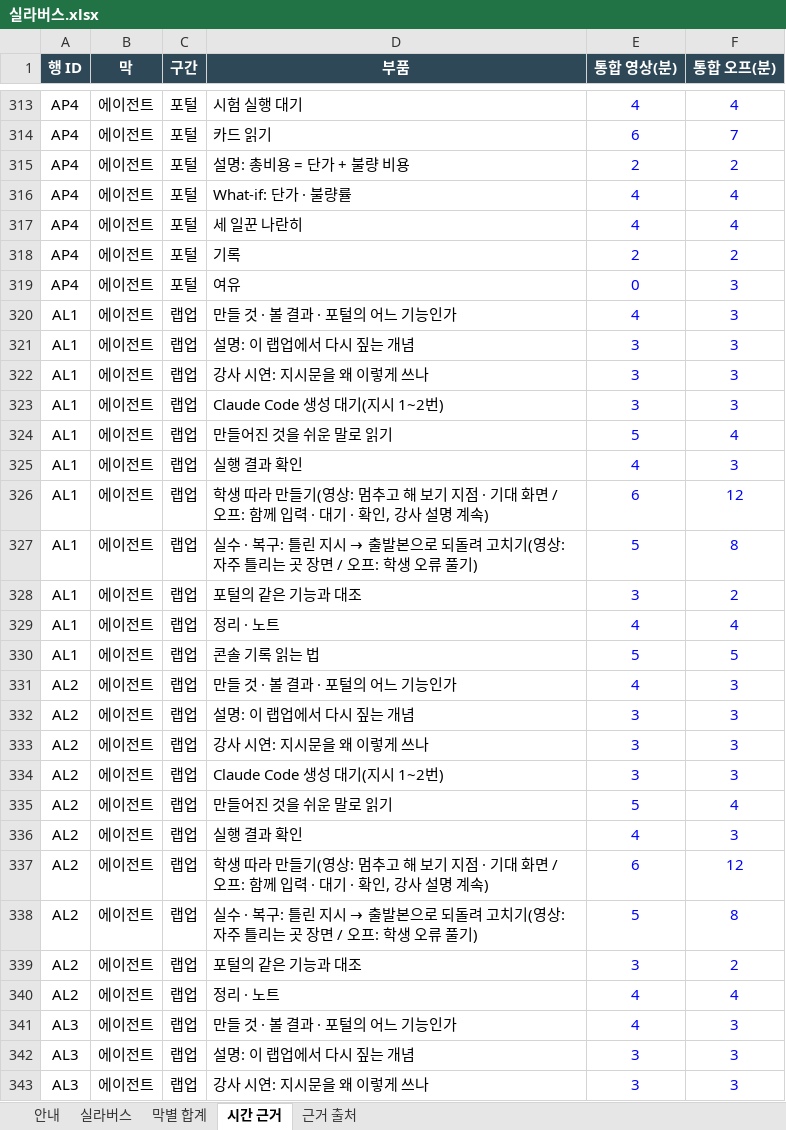
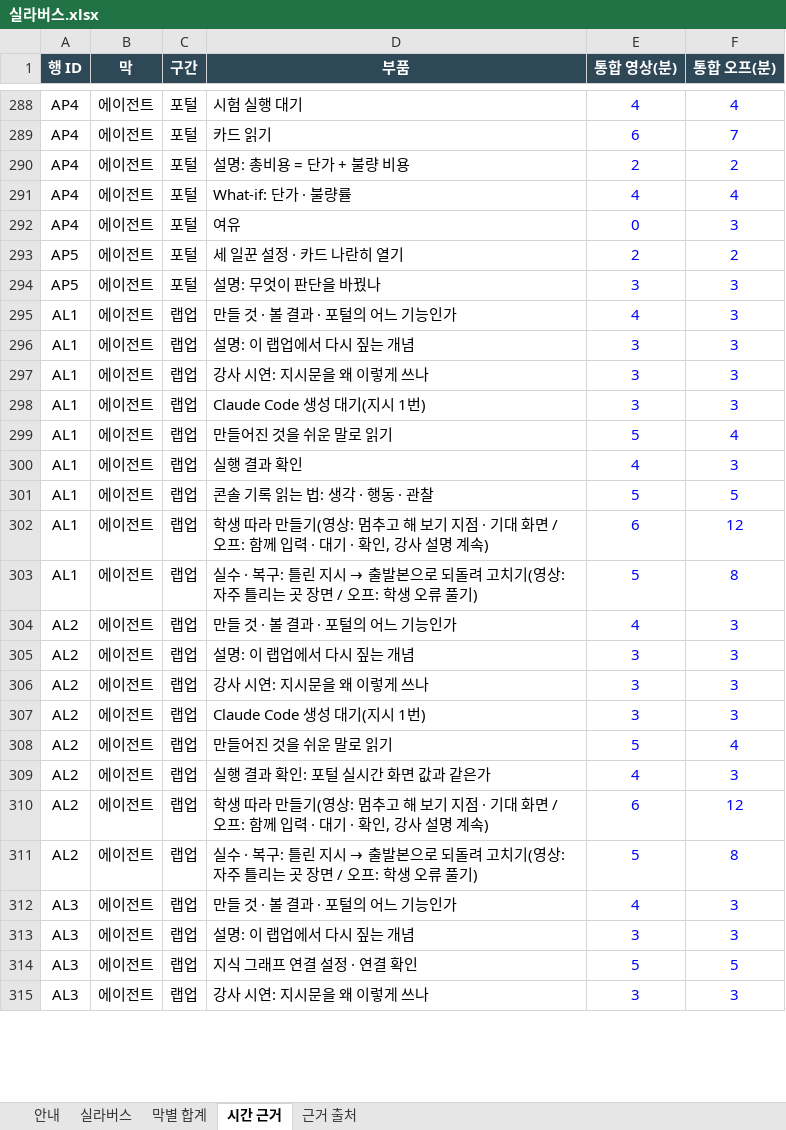
Before and after one commit to uengine-oss/hyd-iot-edu, an Excel workbook: docs/실라버스.xlsx, sheet 시간 근거, drawn as a sheet; only a part is shown, gaps mark what is left out; values as stored, in another font and other column widths than the file's, no borders; charts and pictures not drawn; removed rows and columns are numbered as before the commit, all else as after; the diff covers the shown part only; the diff names each change by its address in the sheet, - before the commit and + after, or states it on an @@ line.

```diff
--- a/docs/실라버스.xlsx (sheet 시간 근거)
+++ b/docs/실라버스.xlsx (sheet 시간 근거)
-row 317: AP4 | 에이전트 | 포털 | 세 일꾼 나란히 | 4 | 4
-row 318: AP4 | 에이전트 | 포털 | 기록 | 2 | 2
+row 293: AP5 | 에이전트 | 포털 | 세 일꾼 설정 · 카드 나란히 열기 | 2 | 2
+row 294: AP5 | 에이전트 | 포털 | 설명: 무엇이 판단을 바꿨나 | 3 | 3
-D298 (부품): Claude Code 생성 대기(지시 1~2번)
+D298 (부품): Claude Code 생성 대기(지시 1번)
+row 301: AL1 | 에이전트 | 랩업 | 콘솔 기록 읽는 법: 생각 · 행동 · 관찰 | 5 | 5
-row 328: AL1 | 에이전트 | 랩업 | 포털의 같은 기능과 대조 | 3 | 2
-row 329: AL1 | 에이전트 | 랩업 | 정리 · 노트 | 4 | 4
-row 330: AL1 | 에이전트 | 랩업 | 콘솔 기록 읽는 법 | 5 | 5
-D307 (부품): Claude Code 생성 대기(지시 1~2번)
+D307 (부품): Claude Code 생성 대기(지시 1번)
-D309 (부품): 실행 결과 확인
+D309 (부품): 실행 결과 확인: 포털 실시간 화면 값과 같은가
-row 339: AL2 | 에이전트 | 랩업 | 포털의 같은 기능과 대조 | 3 | 2
-row 340: AL2 | 에이전트 | 랩업 | 정리 · 노트 | 4 | 4
+row 314: AL3 | 에이전트 | 랩업 | 지식 그래프 연결 설정 · 연결 확인 | 5 | 5
```
Also changed, not shown: 44 added rows, 86 removed rows, 3 moved rows and 156 edited cells elsewhere in this sheet, sheet 실라버스, sheet 막별 합계, sheet 안내, formulas that keep their value, 1 other file.
